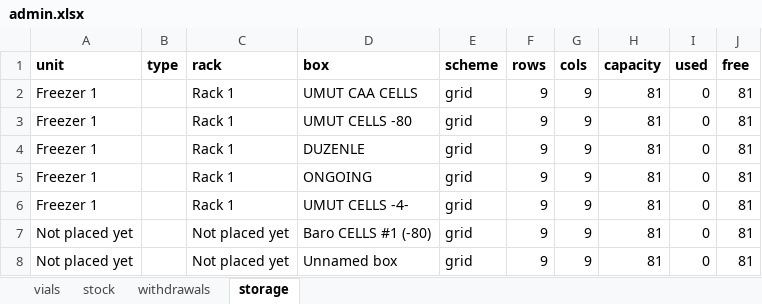
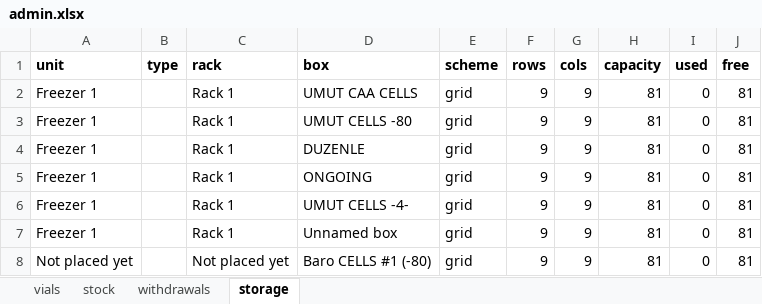
Before and after one commit to ucagiral/cagiral-schedule, an Excel workbook: cellstocks/data/admin.xlsx, sheet storage, drawn as a sheet; values as stored, in another font and other column widths than the file's, no borders; removed rows and columns are numbered as before the commit, all else as after; the diff names each change by its address in the sheet, - before the commit and + after, or states it on an @@ line.

Commit message:
Move Unnamed box

```diff
--- a/cellstocks/data/admin.xlsx (sheet storage)
+++ b/cellstocks/data/admin.xlsx (sheet storage)
+row 7: Freezer 1 |  | Rack 1 | Unnamed box | grid | 9 | 9 | 81 | 0 | 81
-row 8: Not placed yet |  | Not placed yet | Unnamed box | grid | 9 | 9 | 81 | 0 | 81
```
Also changed, not shown: cellstocks/data/baris.xlsx, cellstocks/data/umut.xlsx, 1 other file.
